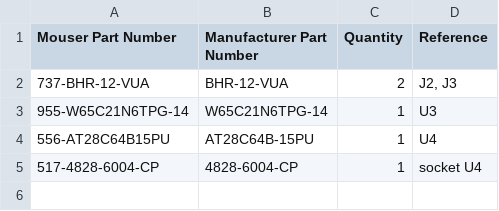
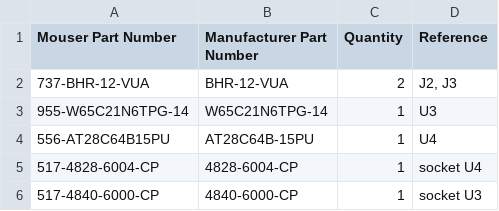
Before and after one commit to acwright/6502-KIM, a CSV file: BOM/Keypad Card/Rev 1.0/mouser-through-hole.csv, drawn as a sheet; the diff names each change by its address in the sheet, - before the commit and + after, or states it on an @@ line.

```diff
--- a/BOM/Keypad Card/Rev 1.0/mouser-through-hole.csv
+++ b/BOM/Keypad Card/Rev 1.0/mouser-through-hole.csv
+row 6: 517-4840-6000-CP | 4840-6000-CP | 1 | socket U3
```
Also changed, not shown: BOM/KIM Board/Rev 1.0/digikey.csv, BOM/KIM Board/Rev 1.0/mouser.csv, 11 other files.
